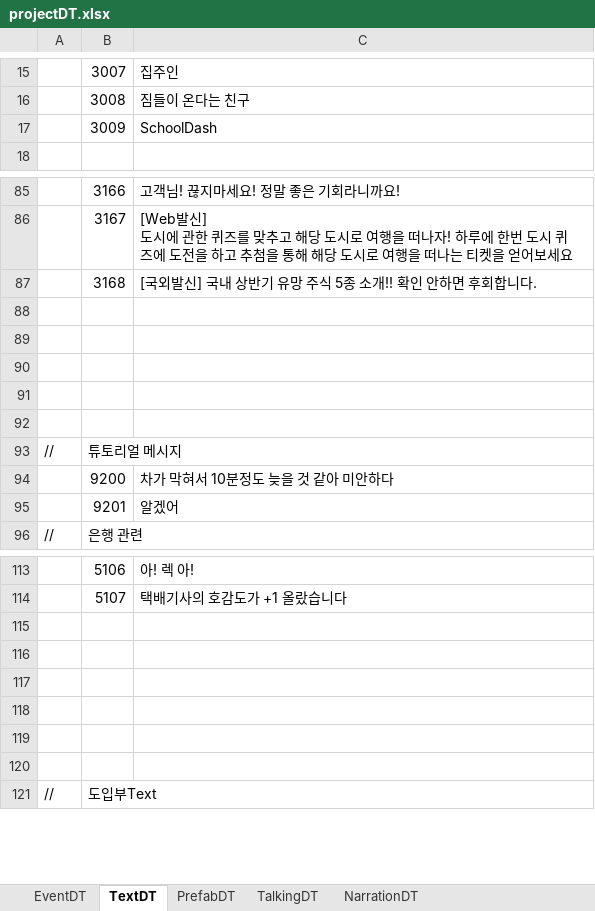
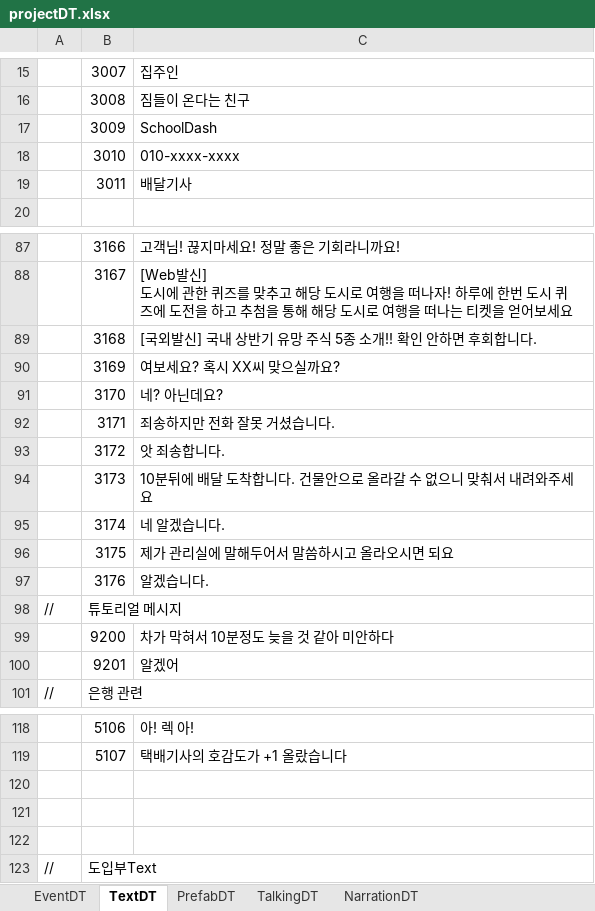
Before and after one commit to weariness00/Mandle_10Minute_Game, an Excel workbook: document/projectDT.xlsx, sheet TextDT, drawn as a sheet; only a part is shown, gaps mark what is left out; values as stored, in another font and other column widths than the file's, no borders; removed rows and columns are numbered as before the commit, all else as after; the diff names each change by its address in the sheet, - before the commit and + after, or states it on an @@ line.

```diff
--- a/document/projectDT.xlsx (sheet TextDT)
+++ b/document/projectDT.xlsx (sheet TextDT)
+row 18:  | 3010 | 010-xxxx-xxxx
+row 19:  | 3011 | 배달기사
-row 90: (empty)
+row 90:  | 3169 | 여보세요? 혹시 XX씨 맞으실까요?
-row 91: (empty)
+row 91:  | 3170 | 네? 아닌데요?
-row 92: (empty)
+row 92:  | 3171 | 죄송하지만 전화 잘못 거셨습니다.
-row 93: (empty)
+row 93:  | 3172 | 앗 죄송합니다.
-row 94: (empty)
+row 94:  | 3173 | 10분뒤에 배달 도착합니다. 건물안으로 올라갈 수 없으니 맞춰서 내려와주세요
+row 95:  | 3174 | 네 알겠습니다.
+row 96:  | 3175 | 제가 관리실에 말해두어서 말씀하시고 올라오시면 되요
+row 97:  | 3176 | 알겠습니다.
-row 115: (empty)
-row 116: (empty)
-row 117: (empty)
```
Also changed, not shown: sheet EventDT, sheet TalkingDT, 3 other files.
